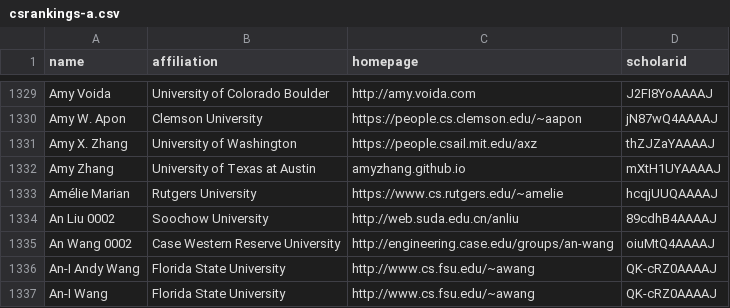
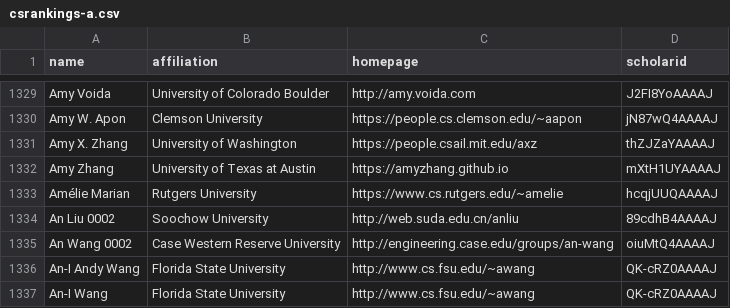
Before and after one commit to LiuFang816/CSrankings, a CSV file: csrankings-a.csv, drawn as a sheet; only a part is shown, gaps mark what is left out.

```diff
--- a/csrankings-a.csv
+++ b/csrankings-a.csv
@@ -1331,3 +1331,3 @@ Amy W. Apon,Clemson University,https://people.cs.clemson.edu/~aapon,jN87wQ4AAAAJ
 Amy X. Zhang,University of Washington,https://people.csail.mit.edu/axz,thZJZaYAAAAJ
-Amy Zhang,University of Texas at Austin,amyzhang.github.io,mXtH1UYAAAAJ
+Amy Zhang,University of Texas at Austin,https://amyzhang.github.io,mXtH1UYAAAAJ
 Amélie Marian,Rutgers University,https://www.cs.rutgers.edu/~amelie,hcqjUUQAAAAJ
```
Also changed, not shown: csrankings-l.csv, csrankings-m.csv, 2 other files.
